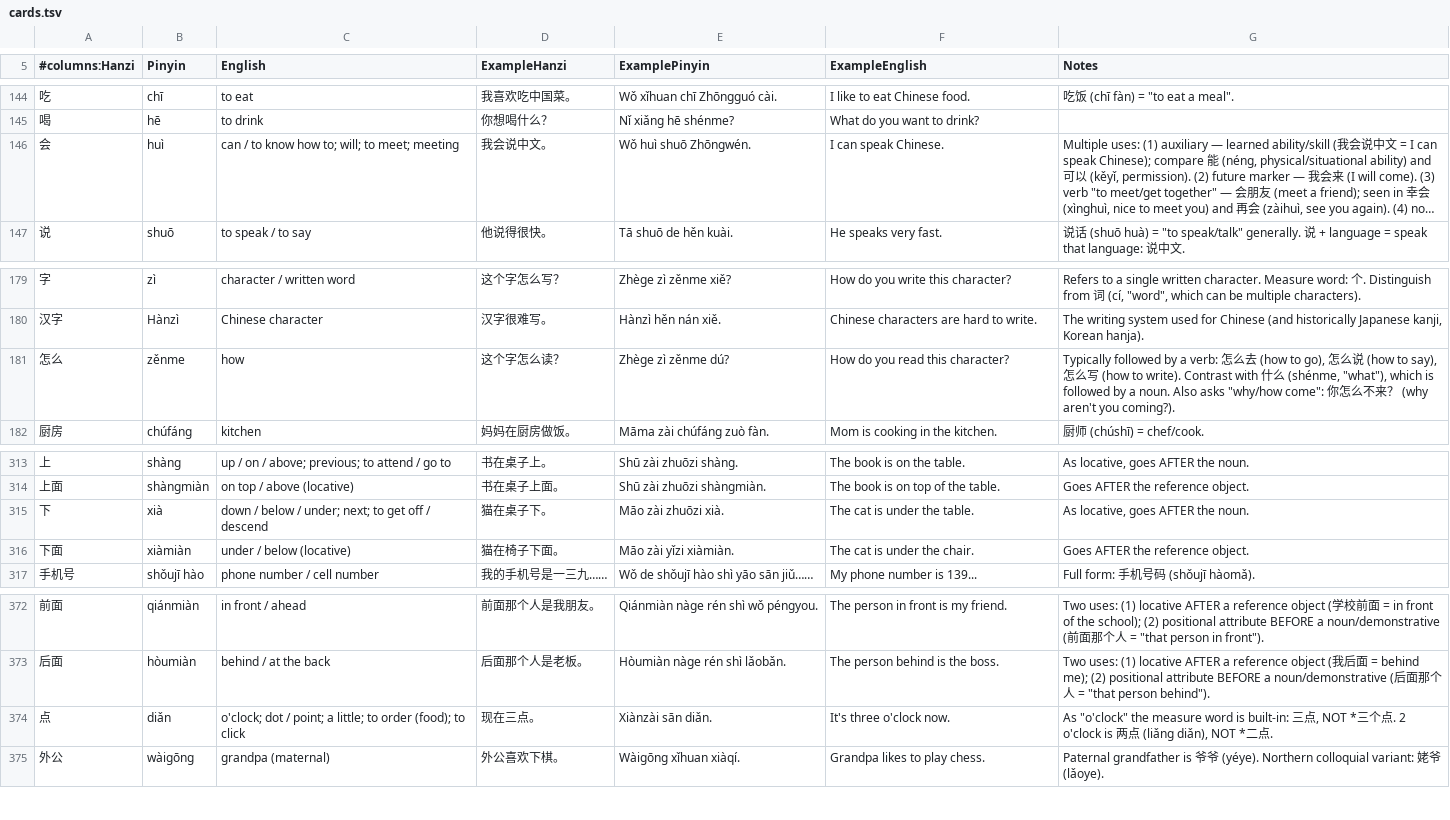
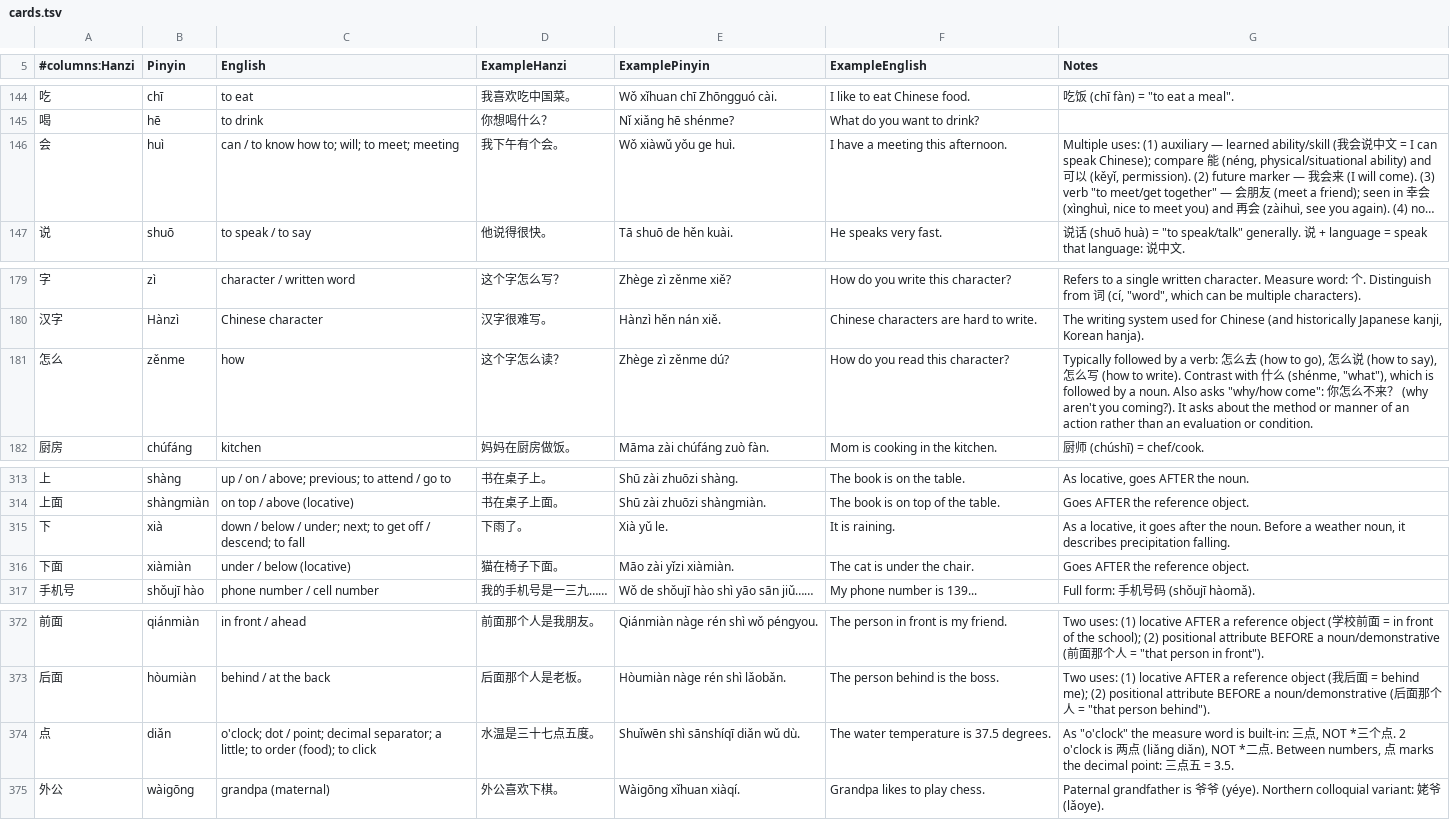
Before and after one commit to hanrodz/mandarin-flashcards, a TSV file: cards.tsv, drawn as a sheet; only a part is shown, gaps mark what is left out; long unchanged cells end in …; the diff covers the shown part only; the diff names each change by its address in the sheet, - before the commit and + after, or states it on an @@ line.

```diff
--- a/cards.tsv
+++ b/cards.tsv
-D146 (ExampleHanzi): 我会说中文。
+D146 (ExampleHanzi): 我下午有个会。
-E146 (ExamplePinyin): Wǒ huì shuō Zhōngwén.
+E146 (ExamplePinyin): Wǒ xiàwǔ yǒu ge huì.
-F146 (ExampleEnglish): I can speak Chinese.
+F146 (ExampleEnglish): I have a meeting this afternoon.
-G181 (Notes): …you coming?).
+G181 (Notes): …you coming?). It asks about the method or manner of an action rather than an evaluation or condition.
-C315 (English): …off / descend
+C315 (English): …off / descend; to fall
-D315 (ExampleHanzi): 猫在桌子下。
+D315 (ExampleHanzi): 下雨了。
-E315 (ExamplePinyin): Māo zài zhuōzi xià.
+E315 (ExamplePinyin): Xià yǔ le.
-F315 (ExampleEnglish): The cat is under the table.
+F315 (ExampleEnglish): It is raining.
-G315 (Notes): As locative, goes AFTER the noun.
+G315 (Notes): As a locative, it goes after the noun. Before a weather noun, it describes precipitation falling.
-C374 (English): …/ point; a little;…
+C374 (English): …/ point; decimal separator; a little;…
-D374 (ExampleHanzi): 现在三点。
+D374 (ExampleHanzi): 水温是三十七点五度。
-E374 (ExamplePinyin): Xiànzài sān diǎn.
+E374 (ExamplePinyin): Shuǐwēn shì sānshíqī diǎn wǔ dù.
-F374 (ExampleEnglish): It's three o'clock now.
+F374 (ExampleEnglish): The water temperature is 37.5 degrees.
-G374 (Notes): …点.
+G374 (Notes): …点. Between numbers, 点 marks the decimal point: 三点五 = 3.5.
```
Also changed, not shown: 24 added rows and 1 edited cell elsewhere in this file.
